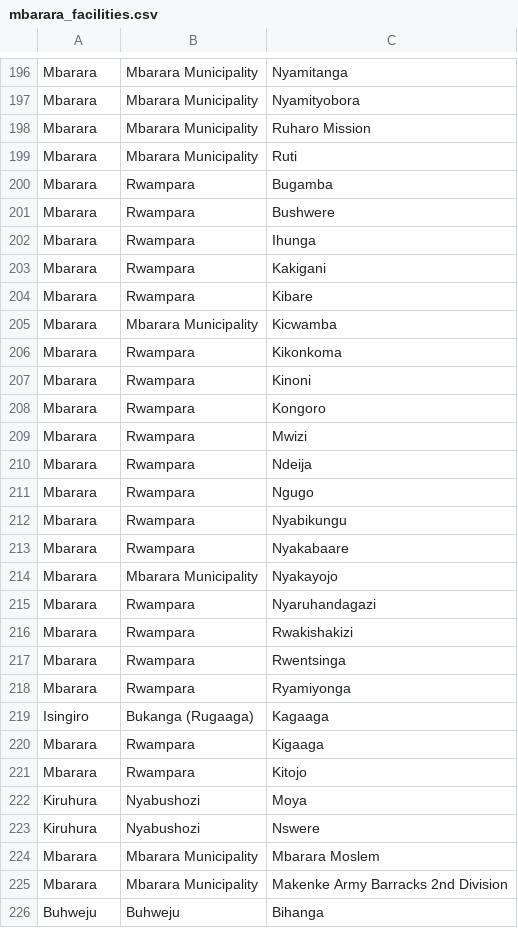
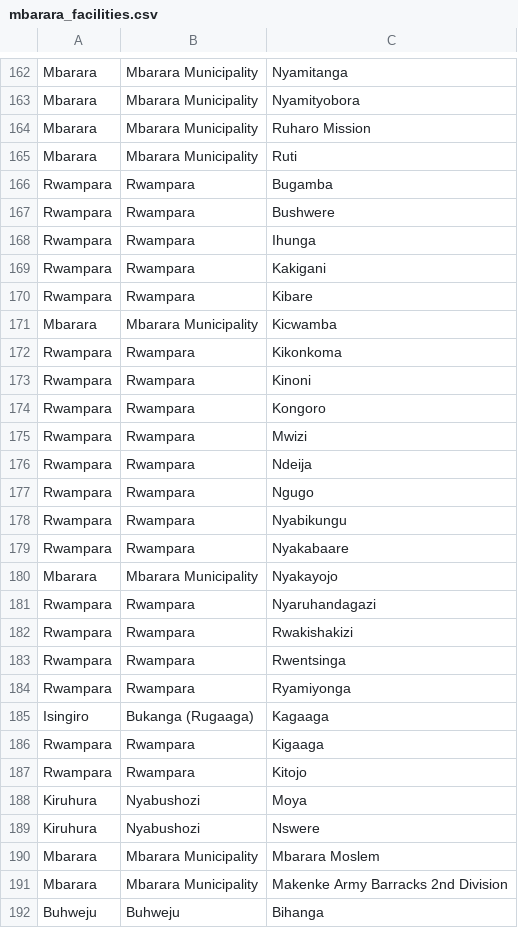
Before and after one commit to part-cw/LNhealth, a CSV file: sandbox/mbarara_facilities.csv, drawn as a sheet; only a part is shown, gaps mark what is left out; the diff covers the shown part only.

```diff
--- a/sandbox/mbarara_facilities.csv
+++ b/sandbox/mbarara_facilities.csv
@@ -200,5 +166,5 @@ Mbarara,Mbarara Municipality,Ruti
-Mbarara,Rwampara,Bugamba
-Mbarara,Rwampara,Bushwere
-Mbarara,Rwampara,Ihunga
-Mbarara,Rwampara,Kakigani
-Mbarara,Rwampara,Kibare
+Rwampara,Rwampara,Bugamba,
+Rwampara,Rwampara,Bushwere,
+Rwampara,Rwampara,Ihunga,
+Rwampara,Rwampara,Kakigani,
+Rwampara,Rwampara,Kibare,
@@ -206,8 +172,8 @@ Mbarara,Mbarara Municipality,Kicwamba
-Mbarara,Rwampara,Kikonkoma
-Mbarara,Rwampara,Kinoni
-Mbarara,Rwampara,Kongoro
-Mbarara,Rwampara,Mwizi
-Mbarara,Rwampara,Ndeija
-Mbarara,Rwampara,Ngugo
-Mbarara,Rwampara,Nyabikungu
-Mbarara,Rwampara,Nyakabaare
+Rwampara,Rwampara,Kikonkoma,
+Rwampara,Rwampara,Kinoni,
+Rwampara,Rwampara,Kongoro,
+Rwampara,Rwampara,Mwizi,
+Rwampara,Rwampara,Ndeija,
+Rwampara,Rwampara,Ngugo,
+Rwampara,Rwampara,Nyabikungu,
+Rwampara,Rwampara,Nyakabaare,
@@ -215,4 +181,4 @@ Mbarara,Mbarara Municipality,Nyakayojo
-Mbarara,Rwampara,Nyaruhandagazi
-Mbarara,Rwampara,Rwakishakizi
-Mbarara,Rwampara,Rwentsinga
-Mbarara,Rwampara,Ryamiyonga
+Rwampara,Rwampara,Nyaruhandagazi,
+Rwampara,Rwampara,Rwakishakizi,
+Rwampara,Rwampara,Rwentsinga,
+Rwampara,Rwampara,Ryamiyonga,
@@ -220,2 +186,2 @@ Isingiro,Bukanga (Rugaaga),Kagaaga
-Mbarara,Rwampara,Kigaaga
-Mbarara,Rwampara,Kitojo
+Rwampara,Rwampara,Kigaaga,
+Rwampara,Rwampara,Kitojo,
```
Also changed, not shown: 35 removed rows and 23 edited cells elsewhere in this file, sandbox/jinja_facilities.csv, sandbox/masaka_facilities.csv, 1 other file.
